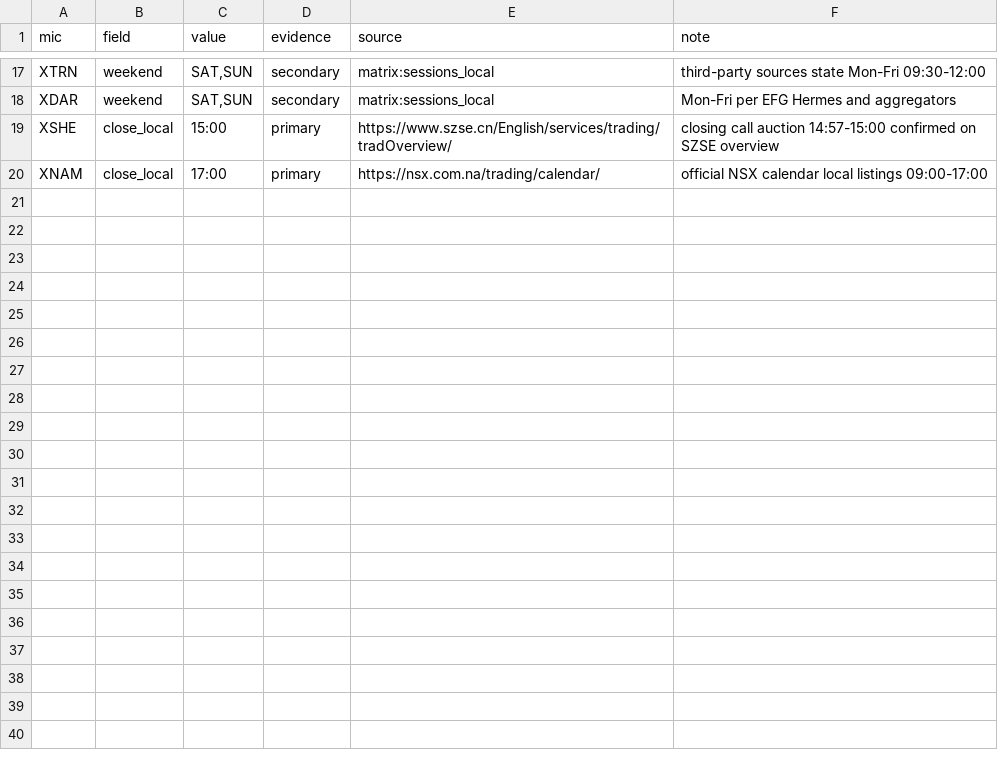
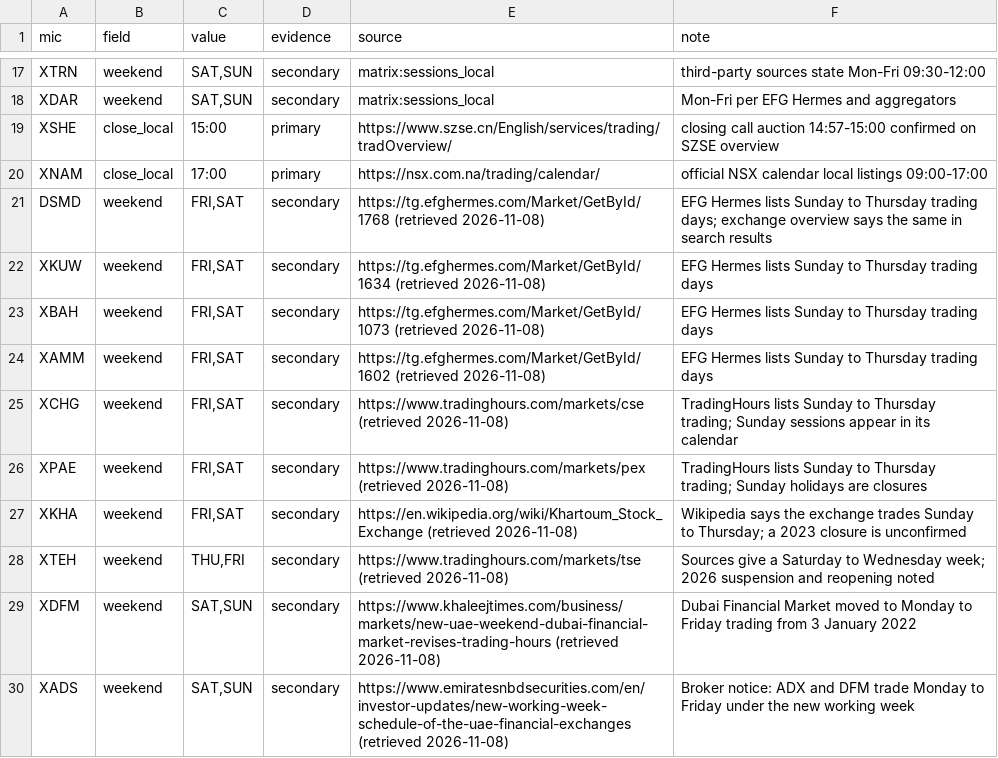
Before and after one commit to nazmiefearmutcu/Crocodile, a CSV file: scripts/markets_reference/curation.csv, drawn as a sheet; only a part is shown, gaps mark what is left out.

```diff
--- a/scripts/markets_reference/curation.csv
+++ b/scripts/markets_reference/curation.csv
@@ -20 +20,11 @@ XSHE,close_local,15:00,primary,https://www.szse.cn/English/services/trading/trad
 XNAM,close_local,17:00,primary,https://nsx.com.na/trading/calendar/,"official NSX calendar local listings 09:00-17:00"
+DSMD,weekend,"FRI,SAT",secondary,"https://tg.efghermes.com/Market/GetById/1768 (retrieved 2026-11-08)","EFG Hermes lists Sunday to Thursday trading days; exchange overview says the same in search results"
+XKUW,weekend,"FRI,SAT",secondary,"https://tg.efghermes.com/Market/GetById/1634 (retrieved 2026-11-08)","EFG Hermes lists Sunday to Thursday trading days"
+XBAH,weekend,"FRI,SAT",secondary,"https://tg.efghermes.com/Market/GetById/1073 (retrieved 2026-11-08)","EFG Hermes lists Sunday to Thursday trading days"
+XAMM,weekend,"FRI,SAT",secondary,"https://tg.efghermes.com/Market/GetById/1602 (retrieved 2026-11-08)","EFG Hermes lists Sunday to Thursday trading days"
+XCHG,weekend,"FRI,SAT",secondary,"https://www.tradinghours.com/markets/cse (retrieved 2026-11-08)","TradingHours lists Sunday to Thursday trading; Sunday sessions appear in its calendar"
+XPAE,weekend,"FRI,SAT",secondary,"https://www.tradinghours.com/markets/pex (retrieved 2026-11-08)","TradingHours lists Sunday to Thursday trading; Sunday holidays are closures"
+XKHA,weekend,"FRI,SAT",secondary,"https://en.wikipedia.org/wiki/Khartoum_Stock_Exchange (retrieved 2026-11-08)","Wikipedia says the exchange trades Sunday to Thursday; a 2023 closure is unconfirmed"
+XTEH,weekend,"THU,FRI",secondary,"https://www.tradinghours.com/markets/tse (retrieved 2026-11-08)","Sources give a Saturday to Wednesday week; 2026 suspension and reopening noted"
+XDFM,weekend,"SAT,SUN",secondary,"https://www.khaleejtimes.com/business/markets/new-uae-weekend-dubai-financial-market-revises-trading-hours (retrieved 2026-11-08)","Dubai Financial Market moved to Monday to Friday trading from 3 January 2022"
+XADS,weekend,"SAT,SUN",secondary,"https://www.emiratesnbdsecurities.com/en/investor-updates/new-working-week-schedule-of-the-uae-financial-exchanges (retrieved 2026-11-08)","Broker notice: ADX and DFM trade Monday to Friday under the new working week"
```
Also changed, not shown: src/crocodile/core/markets/data/exchanges.csv, 3 other files.
